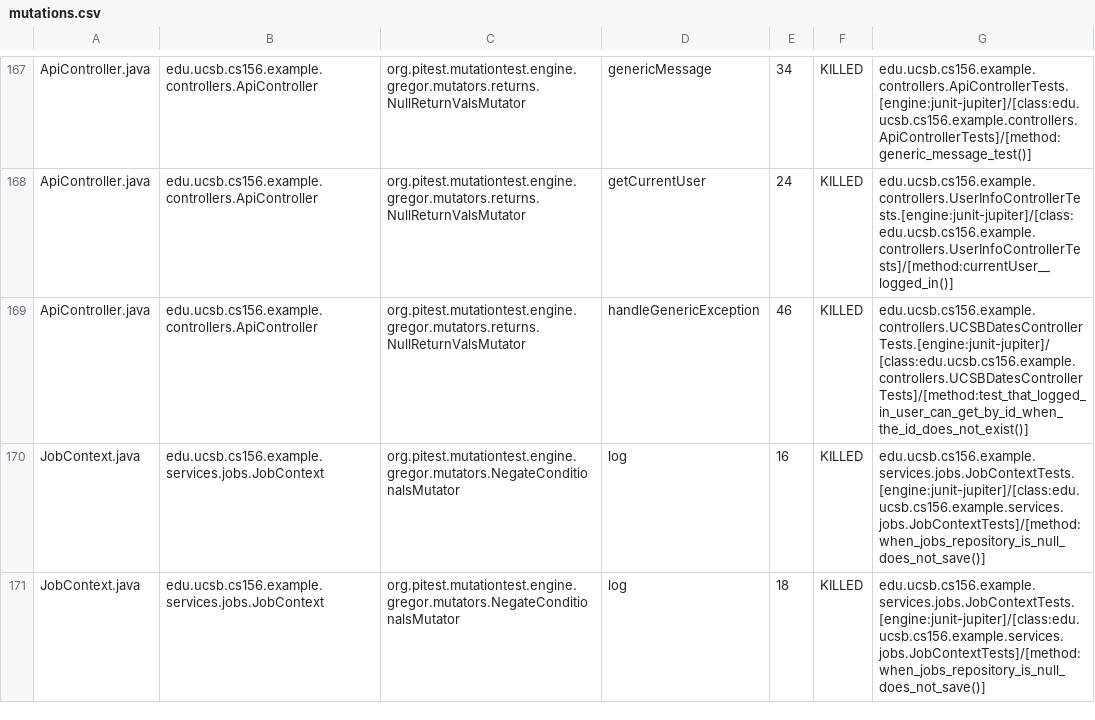
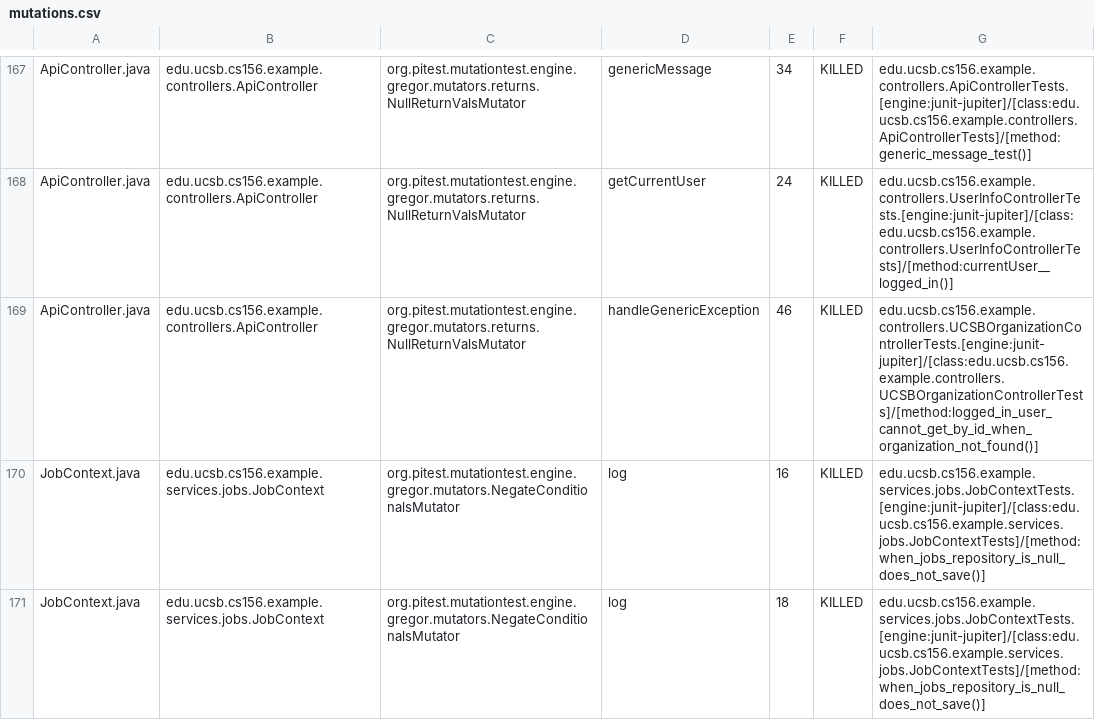
Before and after one commit to ucsb-cs156-f25/team02-f25-06, a CSV file: prs/100/pitest/mutations.csv, drawn as a sheet; only a part is shown, gaps mark what is left out.

Commit message:
Deploying to gh-pages from @ ucsb-cs156-f25/team02-f25-06@dd5f6d994bf6c2b89970ca1eb48803d9cbda6628 🚀

```diff
--- a/prs/100/pitest/mutations.csv
+++ b/prs/100/pitest/mutations.csv
@@ -168,3 +168,3 @@ ApiController.java,edu.ucsb.cs156.example.controllers.ApiController,org.pitest.m
 ApiController.java,edu.ucsb.cs156.example.controllers.ApiController,org.pitest.mutationtest.engine.gregor.mutators.returns.NullReturnValsMutator,getCurrentUser,24,KILLED,edu.ucsb.cs156.example.controllers.UserInfoControllerTests.[engine:junit-jupiter]/[class:edu.ucsb.cs156.example.controllers.UserInfoControllerTests]/[method:currentUser__logged_in()]
-ApiController.java,edu.ucsb.cs156.example.controllers.ApiController,org.pitest.mutationtest.engine.gregor.mutators.returns.NullReturnValsMutator,handleGenericException,46,KILLED,edu.ucsb.cs156.example.controllers.UCSBDatesControllerTests.[engine:junit-jupiter]/[class:edu.ucsb.cs156.example.controllers.UCSBDatesControllerTests]/[method:test_that_logged_in_user_can_get_by_id_when_the_id_does_not_exist()]
+ApiController.java,edu.ucsb.cs156.example.controllers.ApiController,org.pitest.mutationtest.engine.gregor.mutators.returns.NullReturnValsMutator,handleGenericException,46,KILLED,edu.ucsb.cs156.example.controllers.UCSBOrganizationControllerTests.[engine:junit-jupiter]/[class:edu.ucsb.cs156.example.controllers.UCSBOrganizationControllerTests]/[method:logged_in_user_cannot_get_by_id_when_organization_not_found()]
 JobContext.java,edu.ucsb.cs156.example.services.jobs.JobContext,org.pitest.mutationtest.engine.gregor.mutators.NegateConditionalsMutator,log,16,KILLED,edu.ucsb.cs156.example.services.jobs.JobContextTests.[engine:junit-jupiter]/[class:edu.ucsb.cs156.example.services.jobs.JobContextTests]/[method:when_jobs_repository_is_null_does_not_save()]
```
Also changed, not shown: 20 other files.
